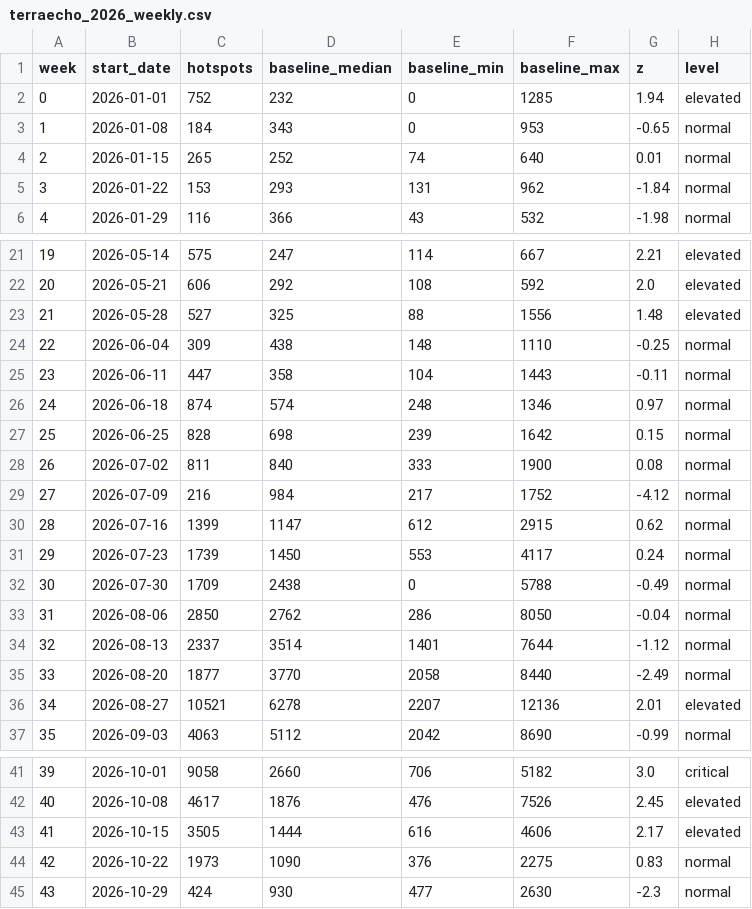
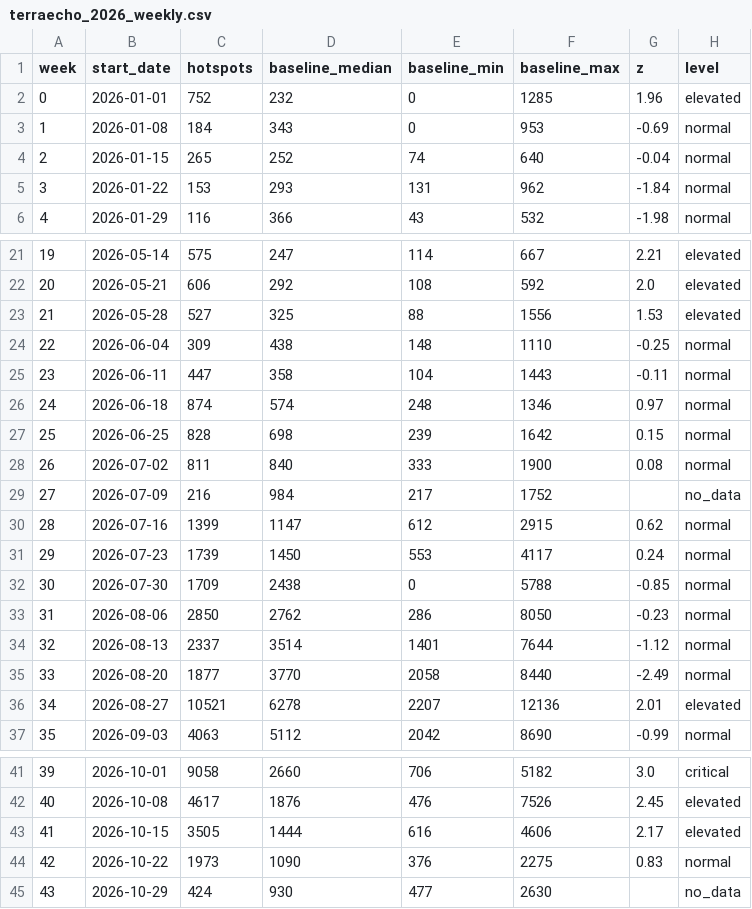
Before and after one commit to Yamile26/TerraEcho, a CSV file: data/scores/terraecho_2026_weekly.csv, drawn as a sheet; only a part is shown, gaps mark what is left out.

```diff
--- a/data/scores/terraecho_2026_weekly.csv
+++ b/data/scores/terraecho_2026_weekly.csv
@@ -1,5 +1,5 @@
 week,start_date,hotspots,baseline_median,baseline_min,baseline_max,z,level
-0,2026-01-01,752,232,0,1285,1.94,elevated
-1,2026-01-08,184,343,0,953,-0.65,normal
-2,2026-01-15,265,252,74,640,0.01,normal
+0,2026-01-01,752,232,0,1285,1.96,elevated
+1,2026-01-08,184,343,0,953,-0.69,normal
+2,2026-01-15,265,252,74,640,-0.04,normal
 3,2026-01-22,153,293,131,962,-1.84,normal
@@ -22,3 +22,3 @@ week,start_date,hotspots,baseline_median,baseline_min,baseline_max,z,level
 20,2026-05-21,606,292,108,592,2.0,elevated
-21,2026-05-28,527,325,88,1556,1.48,elevated
+21,2026-05-28,527,325,88,1556,1.53,elevated
 22,2026-06-04,309,438,148,1110,-0.25,normal
@@ -28,7 +28,7 @@ week,start_date,hotspots,baseline_median,baseline_min,baseline_max,z,level
 26,2026-07-02,811,840,333,1900,0.08,normal
-27,2026-07-09,216,984,217,1752,-4.12,normal
+27,2026-07-09,216,984,217,1752,,no_data
 28,2026-07-16,1399,1147,612,2915,0.62,normal
 29,2026-07-23,1739,1450,553,4117,0.24,normal
-30,2026-07-30,1709,2438,0,5788,-0.49,normal
-31,2026-08-06,2850,2762,286,8050,-0.04,normal
+30,2026-07-30,1709,2438,0,5788,-0.85,normal
+31,2026-08-06,2850,2762,286,8050,-0.23,normal
 32,2026-08-13,2337,3514,1401,7644,-1.12,normal
@@ -44,2 +44,2 @@ week,start_date,hotspots,baseline_median,baseline_min,baseline_max,z,level
 42,2026-10-22,1973,1090,376,2275,0.83,normal
-43,2026-10-29,424,930,477,2630,-2.3,normal
+43,2026-10-29,424,930,477,2630,,no_data
```
Also changed, not shown: data/scores/terraecho_2025_alerts.csv, data/scores/terraecho_2025_weekly.csv, 8 other files.
